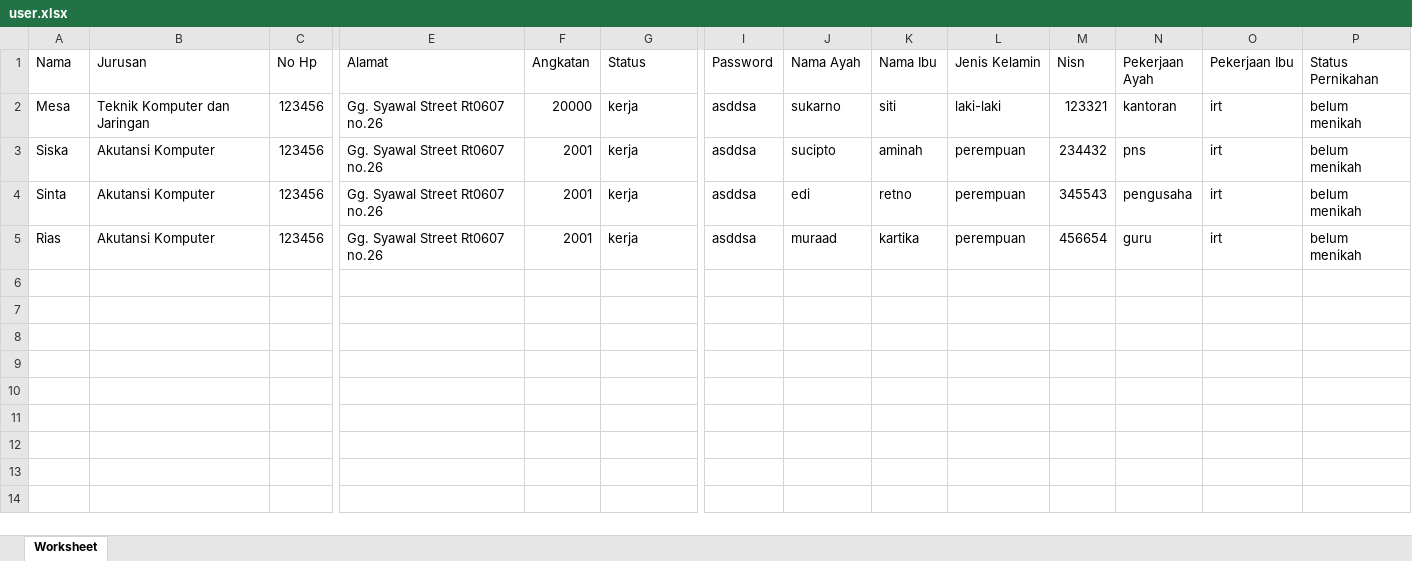
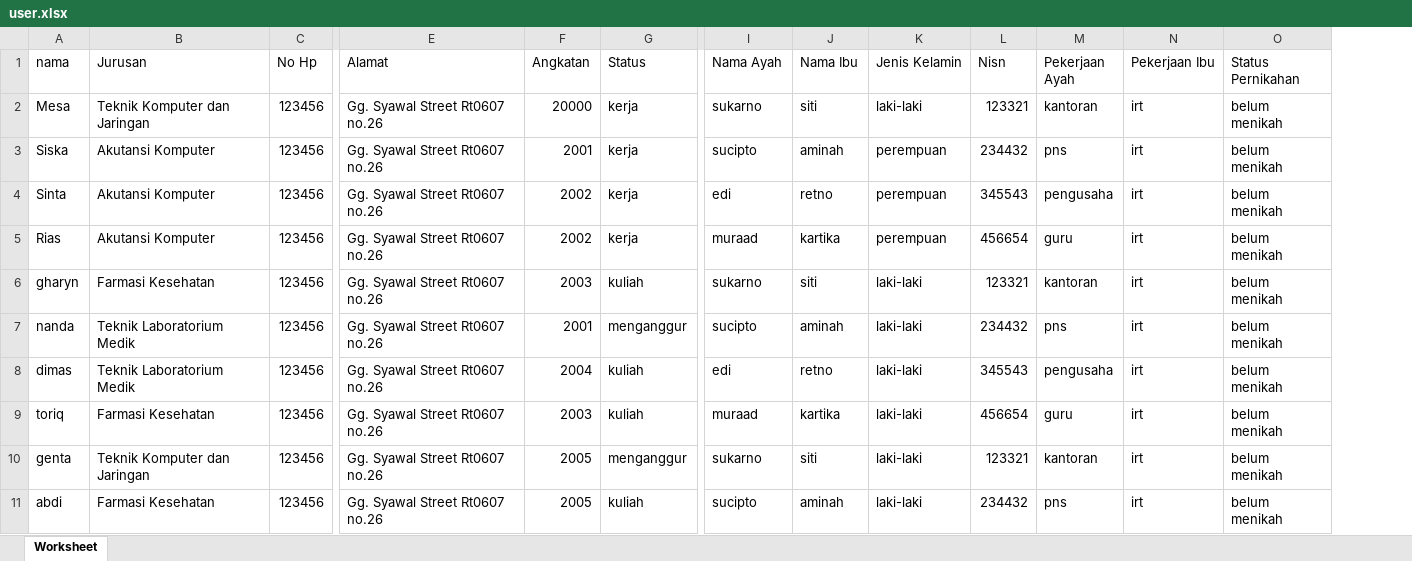
Before and after one commit to armandnur10/Sistem-Informasi-Alumni, an Excel workbook: public/excel/user.xlsx, sheet Worksheet, drawn as a sheet; only a part is shown, gaps mark what is left out; values as stored, in another font and other column widths than the file's, no borders; removed rows and columns are numbered as before the commit, all else as after; rows hold the shown columns only; the diff names each change by its address in the sheet, - before the commit and + after, or states it on an @@ line.

```diff
--- a/public/excel/user.xlsx (sheet Worksheet)
+++ b/public/excel/user.xlsx (sheet Worksheet)
-column I (Password), rows 2-5: all asddsa
-A1: Nama
+A1: nama
-F4:F5 (Angkatan): 2001
+F4:F5 (Angkatan): 2002
+row 6: gharyn | Farmasi Kesehatan | 123456 | Gg. Syawal Street Rt0607 no.26 | 2003 | kuliah | sukarno | siti | laki-laki | 123321 | kantoran | irt | belum menikah
+row 7: nanda | Teknik Laboratorium Medik | 123456 | Gg. Syawal Street Rt0607 no.26 | 2001 | menganggur | sucipto | aminah | laki-laki | 234432 | pns | irt | belum menikah
+row 8: dimas | Teknik Laboratorium Medik | 123456 | Gg. Syawal Street Rt0607 no.26 | 2004 | kuliah | edi | retno | laki-laki | 345543 | pengusaha | irt | belum menikah
+row 9: toriq | Farmasi Kesehatan | 123456 | Gg. Syawal Street Rt0607 no.26 | 2003 | kuliah | muraad | kartika | laki-laki | 456654 | guru | irt | belum menikah
+row 10: genta | Teknik Komputer dan Jaringan | 123456 | Gg. Syawal Street Rt0607 no.26 | 2005 | menganggur | sukarno | siti | laki-laki | 123321 | kantoran | irt | belum menikah
+row 11: abdi | Farmasi Kesehatan | 123456 | Gg. Syawal Street Rt0607 no.26 | 2005 | kuliah | sucipto | aminah | laki-laki | 234432 | pns | irt | belum menikah
```
Also changed, not shown: public/excel/user (1).xlsx, 12 other files.
